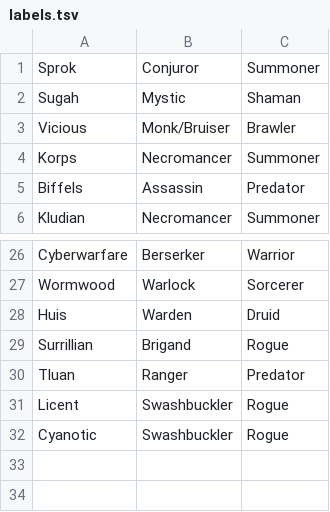
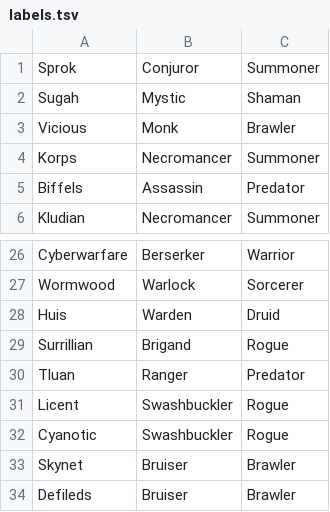
Before and after one commit to amdrake93/eq2auras, a TSV file: spike-data/2026-07-27/labels.tsv, drawn as a sheet; only a part is shown, gaps mark what is left out.

Commit message:
Spike-data: class-signature dig COMPLETE — all 12 subclasses curated (34 labels) [skip ci]

```diff
--- a/spike-data/2026-07-27/labels.tsv
+++ b/spike-data/2026-07-27/labels.tsv
@@ -2,3 +2,3 @@ Sprok	Conjuror	Summoner
 Sugah	Mystic	Shaman
-Vicious	Monk/Bruiser	Brawler
+Vicious	Monk	Brawler
 Korps	Necromancer	Summoner
@@ -32 +32,3 @@ Licent	Swashbuckler	Rogue
 Cyanotic	Swashbuckler	Rogue
+Skynet	Bruiser	Brawler
+Defileds	Bruiser	Brawler
```
Also changed, not shown: 2 other files.
